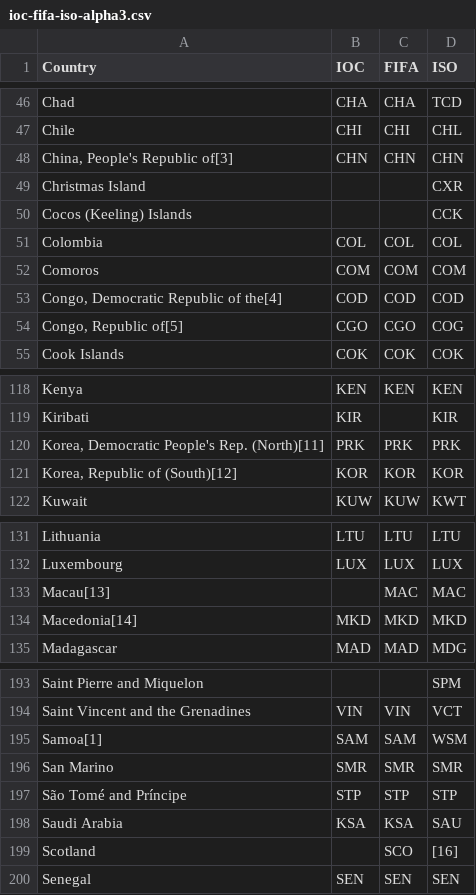
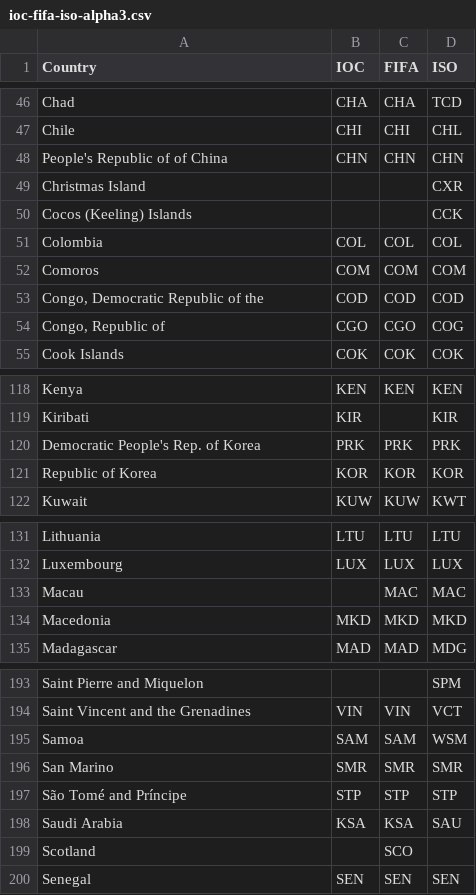
Before and after one commit to dataculturegroup/our-cup, a CSV file: worldcup/data/ioc-fifa-iso-alpha3.csv, drawn as a sheet; only a part is shown, gaps mark what is left out; the diff covers the shown part only.

Commit message:
cleaner country names

```diff
--- a/worldcup/data/ioc-fifa-iso-alpha3.csv
+++ b/worldcup/data/ioc-fifa-iso-alpha3.csv
@@ -47,3 +47,3 @@ Chad,CHA,CHA,TCD,
 Chile,CHI,CHI,CHL,
-"China, People's Republic of[3]",CHN,CHN,CHN,
+"People's Republic of of China",CHN,CHN,CHN,
 Christmas Island,,,CXR,
@@ -52,4 +52,4 @@ Colombia,COL,COL,COL,
 Comoros,COM,COM,COM,
-"Congo, Democratic Republic of the[4]",COD,COD,COD,
-"Congo, Republic of[5]",CGO,CGO,COG,
+"Congo, Democratic Republic of the",COD,COD,COD,
+"Congo, Republic of",CGO,CGO,COG,
 Cook Islands,COK,COK,COK,
@@ -119,4 +119,4 @@ Kenya,KEN,KEN,KEN,
 Kiribati,KIR,,KIR,
-"Korea, Democratic People's Rep. (North)[11]",PRK,PRK,PRK,
-"Korea, Republic of (South)[12]",KOR,KOR,KOR,
+"Democratic People's Rep. of Korea",PRK,PRK,PRK,
+"Republic of Korea",KOR,KOR,KOR,
 Kuwait,KUW,KUW,KWT,
@@ -132,4 +132,4 @@ Lithuania,LTU,LTU,LTU,
 Luxembourg,LUX,LUX,LUX,
-Macau[13],,MAC,MAC,
-Macedonia[14],MKD,MKD,MKD,
+Macau,,MAC,MAC,
+Macedonia,MKD,MKD,MKD,
 Madagascar,MAD,MAD,MDG,
@@ -194,3 +194,3 @@ Saint Pierre and Miquelon,,,SPM,
 Saint Vincent and the Grenadines,VIN,VIN,VCT,
-Samoa[1],SAM,SAM,WSM,
+Samoa,SAM,SAM,WSM,
 San Marino,SMR,SMR,SMR,
@@ -198,3 +198,3 @@ São Tomé and Príncipe,STP,STP,STP,
 Saudi Arabia,KSA,KSA,SAU,
-Scotland,,SCO,[16],
+Scotland,,SCO,,
 Senegal,SEN,SEN,SEN,
```
Also changed, not shown: 12 edited cells elsewhere in this file.
